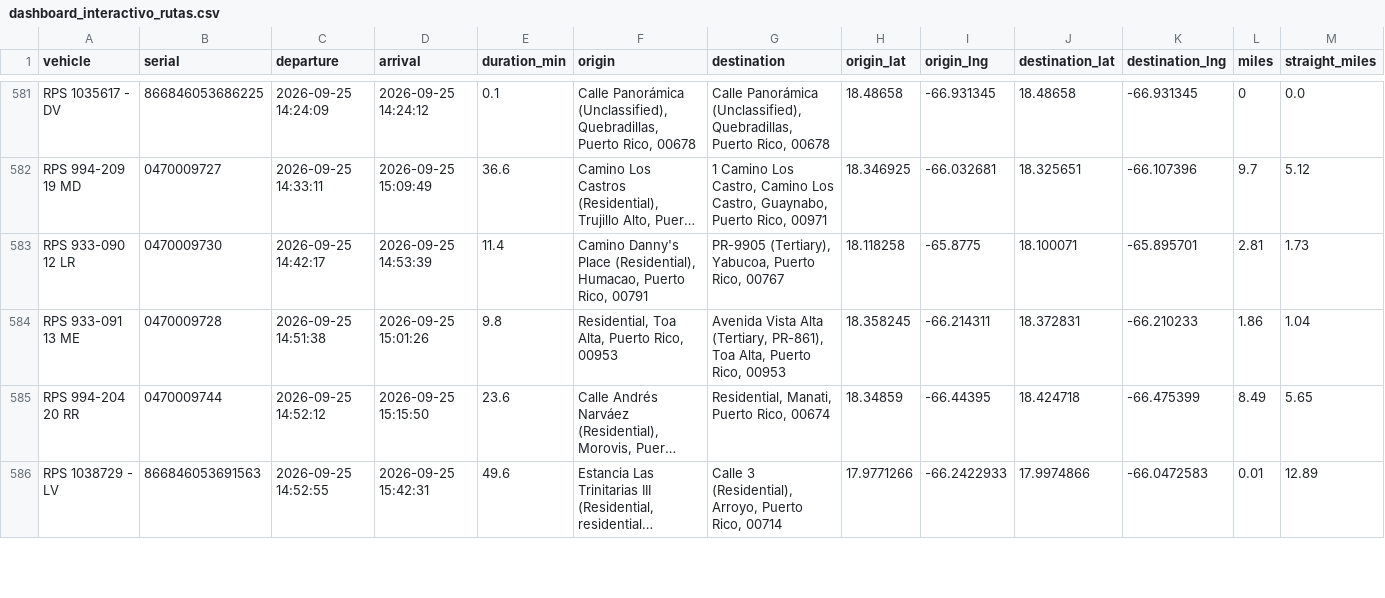
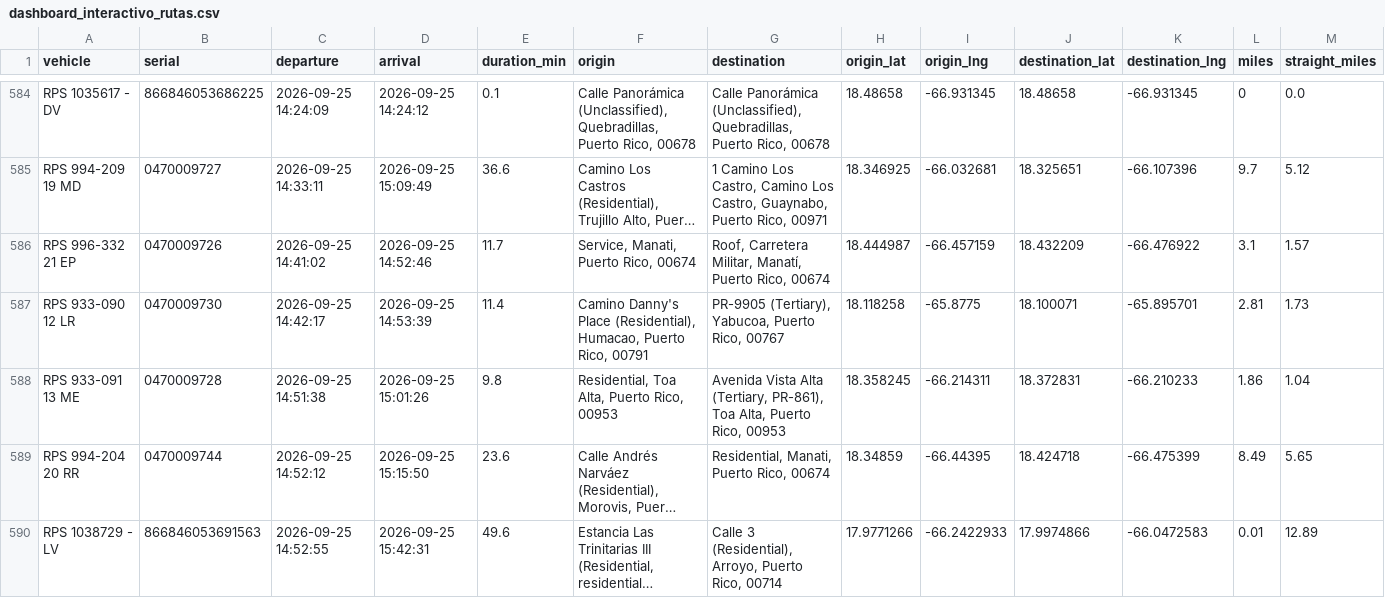
Before and after one commit to epac-hub/rps, a CSV file: dashboard_interactivo_rutas.csv, drawn as a sheet; only a part is shown, gaps mark what is left out; long unchanged cells end in …; rows hold the shown columns only; the diff covers the shown part only; the diff names each change by its address in the sheet, - before the commit and + after, or states it on an @@ line.

Commit message:
Refresh fleet dashboard data

```diff
--- a/dashboard_interactivo_rutas.csv
+++ b/dashboard_interactivo_rutas.csv
+row 586: RPS 996-332 21 EP | 0470009726 | 2026-09-25 14:41:02 | 2026-09-25 14:52:46 | 11.7 | Service, Manati, Puerto Rico, 00674 | Roof, Carretera Militar, Manatí, Puerto Rico, 00674 | 18.444987 | -66.457159 | 18.432209 | -66.476922 | 3.1 | 1.57
```
Also changed, not shown: 7 added rows and 1 removed row elsewhere in this file, dashboard_interactivo_resumen.csv, 2 other files.
